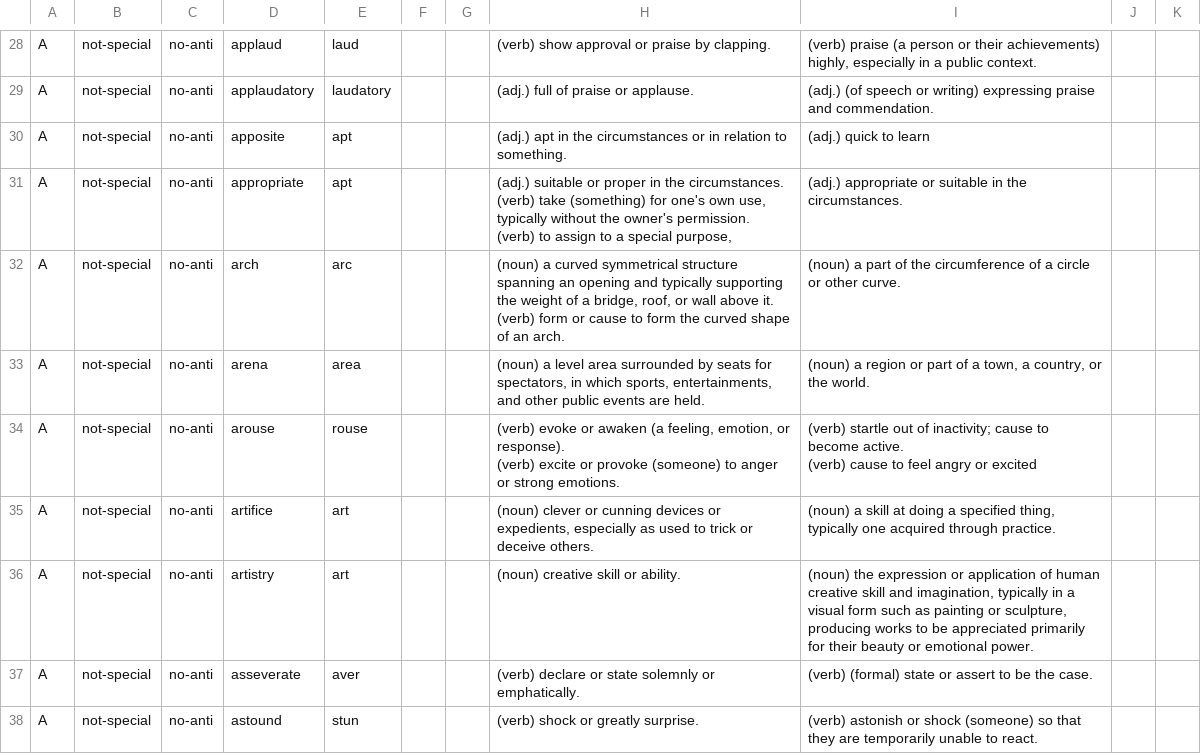
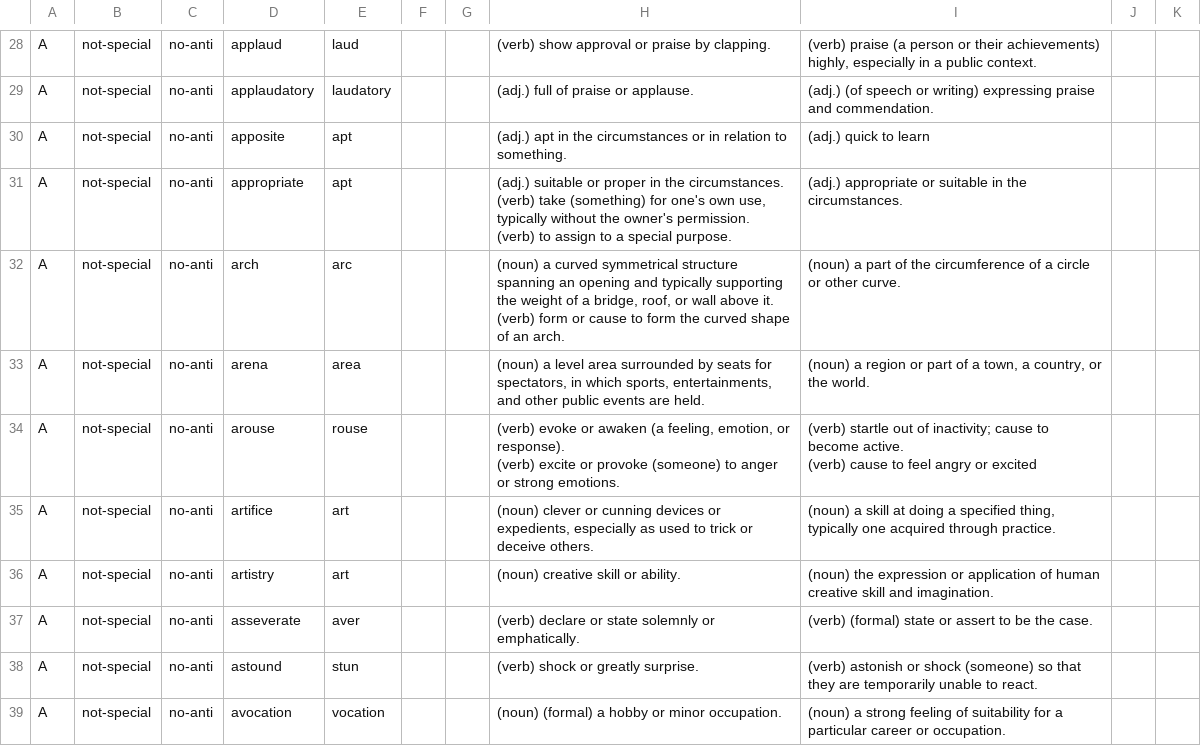
Before and after one commit to chenj741/core_studio, a CSV file: demo/All - Sheet1.csv, drawn as a sheet; only a part is shown, gaps mark what is left out; the shorter side is filled out with more unchanged rows; the diff covers the shown part only.

```diff
--- a/demo/All - Sheet1.csv
+++ b/demo/All - Sheet1.csv
@@ -76,5 +68,5 @@ A,not-special,no-anti,applaudatory,laudatory,,,(adj.) full of praise or applause
 A,not-special,no-anti,apposite,apt,,,(adj.) apt in the circumstances or in relation to something.,(adj.) quick to learn,,,,,,
-A,not-special,no-anti,appropriate,apt,,,"(adj.) suitable or proper in the circumstances.
-(verb) take (something) for one's own use, typically without the owner's permission.
-(verb) to assign to a special purpose,",(adj.) appropriate or suitable in the circumstances.,,,,,,
+A,not-special,no-anti,appropriate,apt,,,"(adj.) suitable or proper in the circumstances.
+(verb) take (something) for one's own use, typically without the owner's permission.
+(verb) to assign to a special purpose.",(adj.) appropriate or suitable in the circumstances.,,,,,,
 A,not-special,no-anti,arch,arc,,,"(noun) a curved symmetrical structure spanning an opening and typically supporting the weight of a bridge, roof, or wall above it.
@@ -87,3 +79,3 @@ A,not-special,no-anti,arouse,rouse,,,"(verb) evoke or awaken (a feeling, emotion
 A,not-special,no-anti,artifice,art,,,"(noun) clever or cunning devices or expedients, especially as used to trick or deceive others.","(noun) a skill at doing a specified thing, typically one acquired through practice.",,,,,,
-A,not-special,no-anti,artistry,art,,,(noun) creative skill or ability.,"(noun) the expression or application of human creative skill and imagination, typically in a visual form such as painting or sculpture, producing works to be appreciated primarily for their beauty or emotional power.",,,,,,
+A,not-special,no-anti,artistry,art,,,(noun) creative skill or ability.,(noun) the expression or application of human creative skill and imagination.,,,,,,
 A,not-special,no-anti,asseverate,aver,,,(verb) declare or state solemnly or emphatically.,(verb) (formal) state or assert to be the case.,,,,,,
```
Also changed, not shown: 33 edited cells elsewhere in this file, 1 other file.
